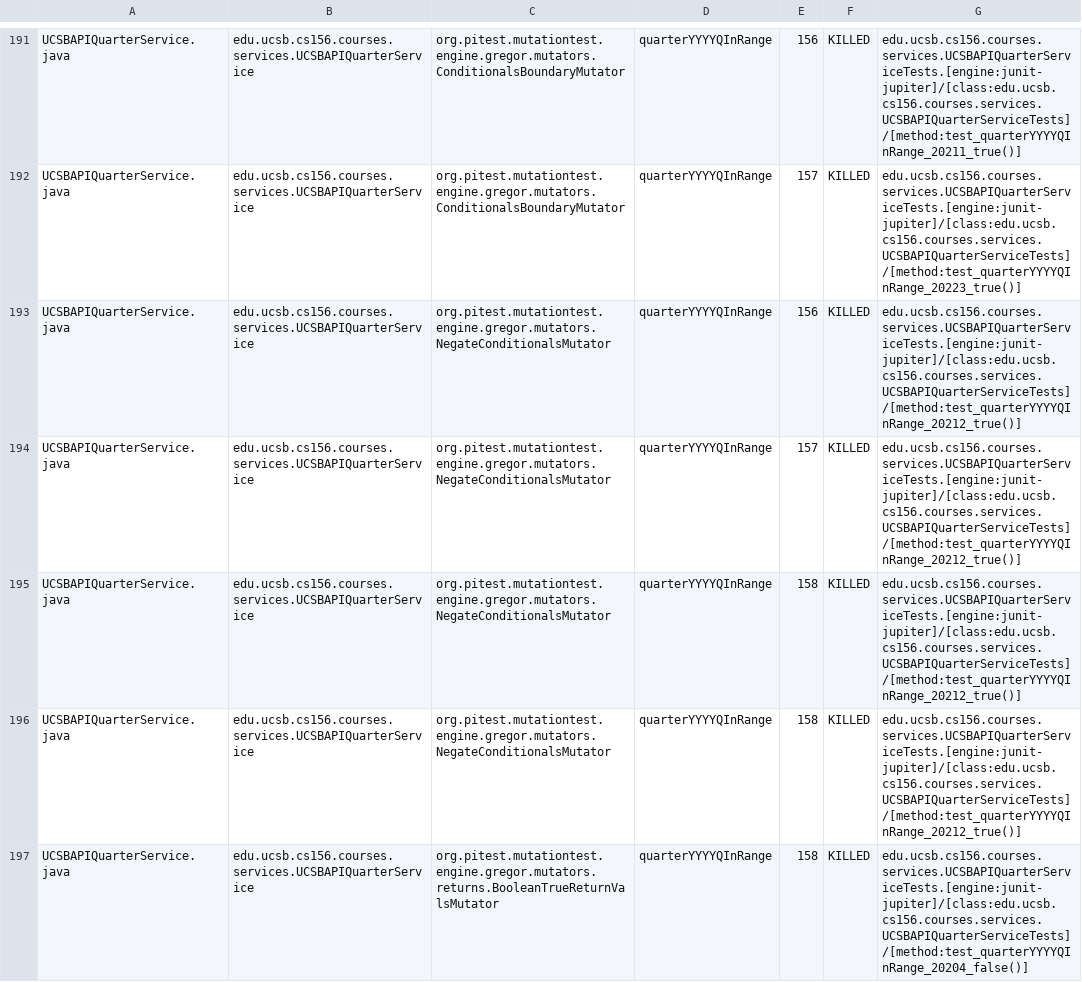
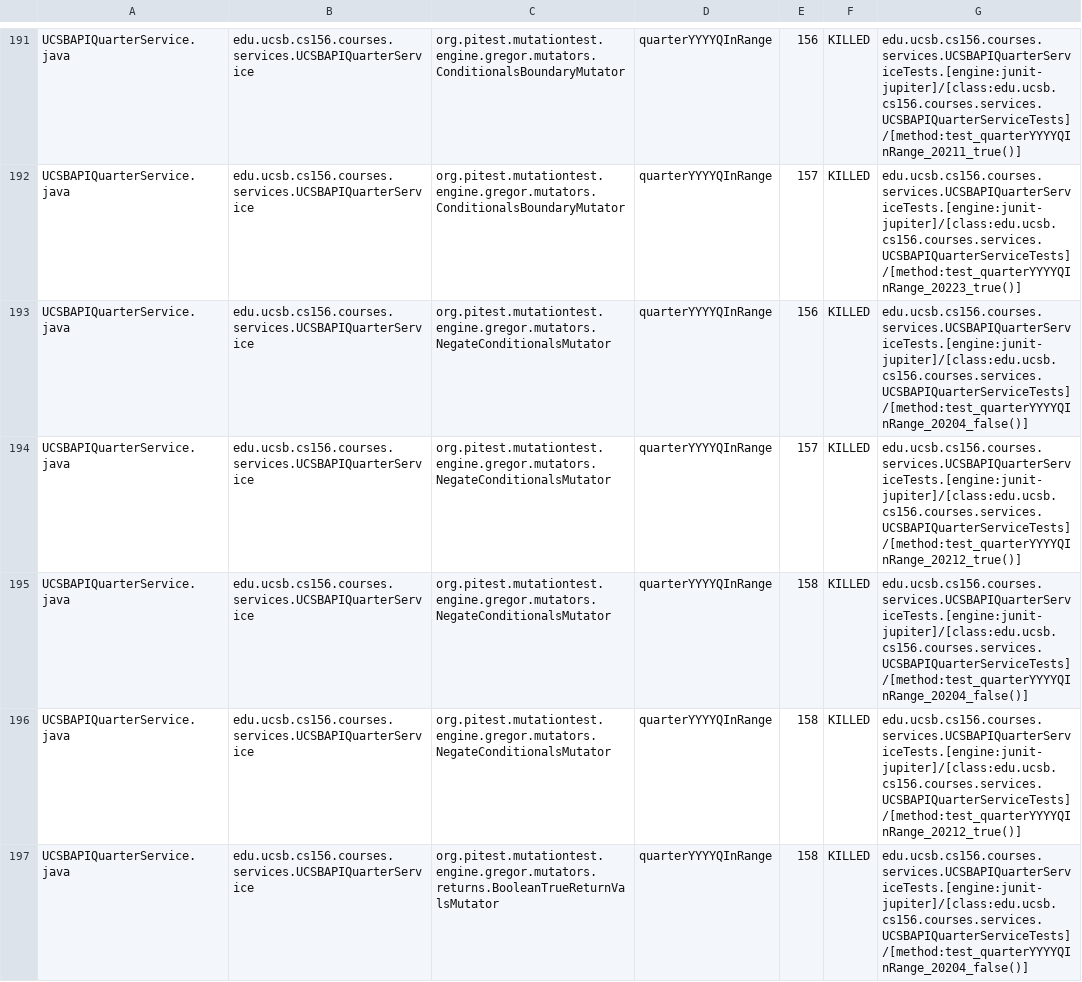
Before and after one commit to ucsb-cs156-f25/proj-courses-f25-04, a CSV file: prs/38/pitest/mutations.csv, drawn as a sheet; only a part is shown, gaps mark what is left out; the diff covers the shown part only.

Commit message:
Deploying to gh-pages from @ ucsb-cs156-f25/proj-courses-f25-04@2a06c34b1d3b9ee0942f5fa1e9c8ff71c3a929ad 🚀

```diff
--- a/prs/38/pitest/mutations.csv
+++ b/prs/38/pitest/mutations.csv
@@ -192,5 +192,5 @@ UCSBAPIQuarterService.java,edu.ucsb.cs156.courses.services.UCSBAPIQuarterService
 UCSBAPIQuarterService.java,edu.ucsb.cs156.courses.services.UCSBAPIQuarterService,org.pitest.mutationtest.engine.gregor.mutators.ConditionalsBoundaryMutator,quarterYYYYQInRange,157,KILLED,edu.ucsb.cs156.courses.services.UCSBAPIQuarterServiceTests.[engine:junit-jupiter]/[class:edu.ucsb.cs156.courses.services.UCSBAPIQuarterServiceTests]/[method:test_quarterYYYYQInRange_20223_true()]
-UCSBAPIQuarterService.java,edu.ucsb.cs156.courses.services.UCSBAPIQuarterService,org.pitest.mutationtest.engine.gregor.mutators.NegateConditionalsMutator,quarterYYYYQInRange,156,KILLED,edu.ucsb.cs156.courses.services.UCSBAPIQuarterServiceTests.[engine:junit-jupiter]/[class:edu.ucsb.cs156.courses.services.UCSBAPIQuarterServiceTests]/[method:test_quarterYYYYQInRange_20212_true()]
+UCSBAPIQuarterService.java,edu.ucsb.cs156.courses.services.UCSBAPIQuarterService,org.pitest.mutationtest.engine.gregor.mutators.NegateConditionalsMutator,quarterYYYYQInRange,156,KILLED,edu.ucsb.cs156.courses.services.UCSBAPIQuarterServiceTests.[engine:junit-jupiter]/[class:edu.ucsb.cs156.courses.services.UCSBAPIQuarterServiceTests]/[method:test_quarterYYYYQInRange_20204_false()]
 UCSBAPIQuarterService.java,edu.ucsb.cs156.courses.services.UCSBAPIQuarterService,org.pitest.mutationtest.engine.gregor.mutators.NegateConditionalsMutator,quarterYYYYQInRange,157,KILLED,edu.ucsb.cs156.courses.services.UCSBAPIQuarterServiceTests.[engine:junit-jupiter]/[class:edu.ucsb.cs156.courses.services.UCSBAPIQuarterServiceTests]/[method:test_quarterYYYYQInRange_20212_true()]
-UCSBAPIQuarterService.java,edu.ucsb.cs156.courses.services.UCSBAPIQuarterService,org.pitest.mutationtest.engine.gregor.mutators.NegateConditionalsMutator,quarterYYYYQInRange,158,KILLED,edu.ucsb.cs156.courses.services.UCSBAPIQuarterServiceTests.[engine:junit-jupiter]/[class:edu.ucsb.cs156.courses.services.UCSBAPIQuarterServiceTests]/[method:test_quarterYYYYQInRange_20212_true()]
+UCSBAPIQuarterService.java,edu.ucsb.cs156.courses.services.UCSBAPIQuarterService,org.pitest.mutationtest.engine.gregor.mutators.NegateConditionalsMutator,quarterYYYYQInRange,158,KILLED,edu.ucsb.cs156.courses.services.UCSBAPIQuarterServiceTests.[engine:junit-jupiter]/[class:edu.ucsb.cs156.courses.services.UCSBAPIQuarterServiceTests]/[method:test_quarterYYYYQInRange_20204_false()]
 UCSBAPIQuarterService.java,edu.ucsb.cs156.courses.services.UCSBAPIQuarterService,org.pitest.mutationtest.engine.gregor.mutators.NegateConditionalsMutator,quarterYYYYQInRange,158,KILLED,edu.ucsb.cs156.courses.services.UCSBAPIQuarterServiceTests.[engine:junit-jupiter]/[class:edu.ucsb.cs156.courses.services.UCSBAPIQuarterServiceTests]/[method:test_quarterYYYYQInRange_20212_true()]
```
Also changed, not shown: 48 edited cells elsewhere in this file, 50 other files.
